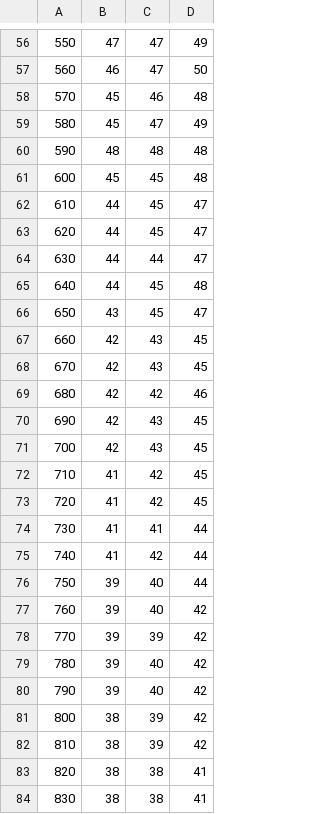
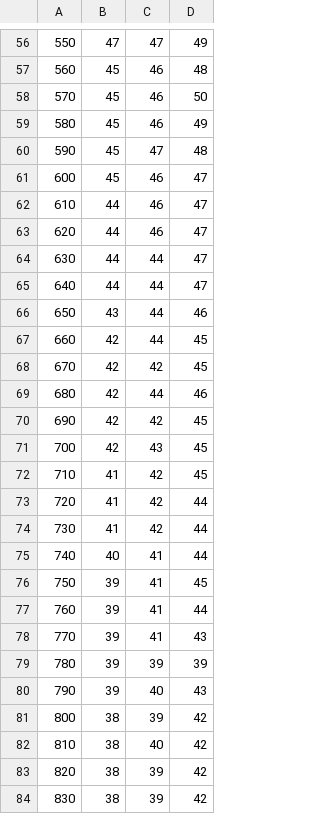
Before and after one commit to alepharchives/ULib, a CSV file: doc/benchmark/userver_tcp/userver_tcp_big_NO_keepalive.csv, drawn as a sheet; only a part is shown, gaps mark what is left out; the diff covers the shown part only.

```diff
--- a/doc/benchmark/userver_tcp/userver_tcp_big_NO_keepalive.csv
+++ b/doc/benchmark/userver_tcp/userver_tcp_big_NO_keepalive.csv
@@ -56,29 +56,29 @@
 550,47,47,49
-560,46,47,50
-570,45,46,48
-580,45,47,49
-590,48,48,48
-600,45,45,48
-610,44,45,47
-620,44,45,47
+560,45,46,48
+570,45,46,50
+580,45,46,49
+590,45,47,48
+600,45,46,47
+610,44,46,47
+620,44,46,47
 630,44,44,47
-640,44,45,48
-650,43,45,47
-660,42,43,45
-670,42,43,45
-680,42,42,46
-690,42,43,45
+640,44,44,47
+650,43,44,46
+660,42,44,45
+670,42,42,45
+680,42,44,46
+690,42,42,45
 700,42,43,45
 710,41,42,45
-720,41,42,45
-730,41,41,44
-740,41,42,44
-750,39,40,44
-760,39,40,42
-770,39,39,42
-780,39,40,42
-790,39,40,42
+720,41,42,44
+730,41,42,44
+740,40,41,44
+750,39,41,45
+760,39,41,44
+770,39,41,43
+780,39,39,39
+790,39,40,43
 800,38,39,42
-810,38,39,42
-820,38,38,41
-830,38,38,41
+810,38,40,42
+820,38,39,42
+830,38,39,42
```
Also changed, not shown: 44 edited cells elsewhere in this file, doc/benchmark/userver_tcp/userver_tcp_1000_NO_keepalive.csv, doc/benchmark/userver_tcp/userver_tcp_1000_keepalive.csv, 43 other files.
